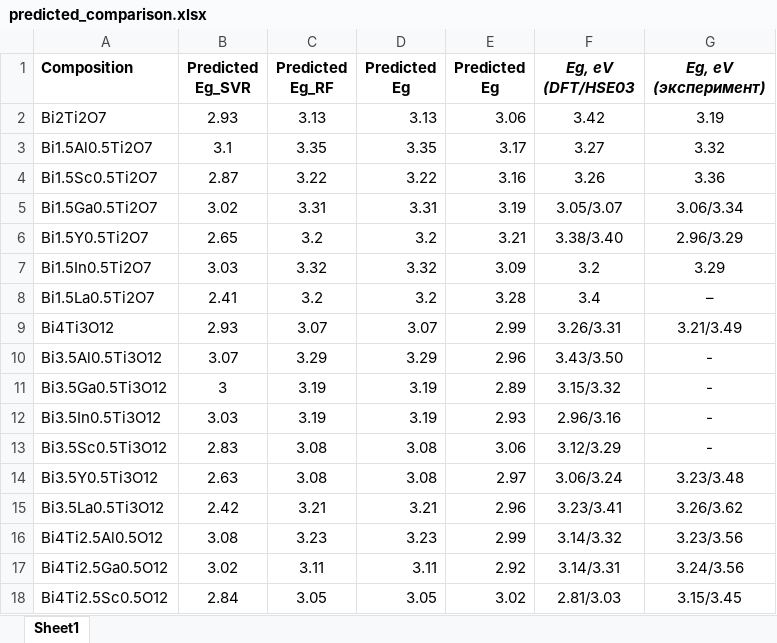
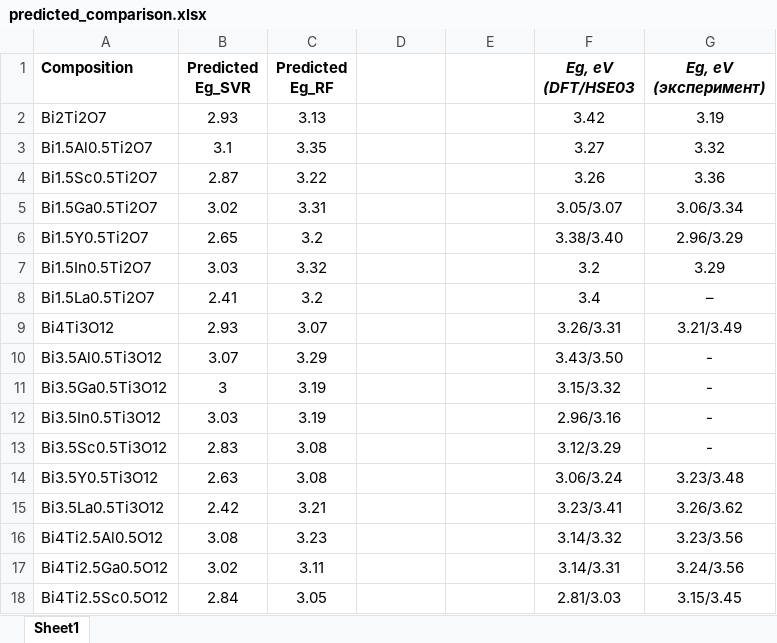
Before and after one commit to yzhuo33/BandGapPredictor, an Excel workbook: predicted_comparison.xlsx, sheet Sheet1, drawn as a sheet; only a part is shown; values as stored, in another font and other column widths than the file's, no borders; the diff covers the shown part only; the diff names each change by its address in the sheet, - before the commit and + after, or states it on an @@ line.

Commit message:
Add Random forest algorithm

```diff
--- a/predicted_comparison.xlsx (sheet Sheet1)
+++ b/predicted_comparison.xlsx (sheet Sheet1)
-D1: Predicted Eg
+D1: (empty)
-E1: Predicted Eg
+E1: (empty)
-D2: 3.13
+D2: (empty)
-E2: 3.06
+E2: (empty)
-D3: 3.35
+D3: (empty)
-E3: 3.17
+E3: (empty)
-D4: 3.22
+D4: (empty)
-E4: 3.16
+E4: (empty)
-D5: 3.31
+D5: (empty)
-E5: 3.19
+E5: (empty)
-D6: 3.2
+D6: (empty)
-E6: 3.21
+E6: (empty)
-D7: 3.32
+D7: (empty)
-E7: 3.09
+E7: (empty)
-D8: 3.2
+D8: (empty)
-E8: 3.28
+E8: (empty)
-D9: 3.07
+D9: (empty)
-E9: 2.99
+E9: (empty)
-D10: 3.29
+D10: (empty)
-E10: 2.96
+E10: (empty)
-D11:D12: 3.19
+D11:D12: (empty)
-E11: 2.89
+E11: (empty)
-E12: 2.93
+E12: (empty)
-D13:D14: 3.08
+D13:D14: (empty)
-E13: 3.06
+E13: (empty)
-E14: 2.97
+E14: (empty)
-D15: 3.21
+D15: (empty)
-E15: 2.96
+E15: (empty)
-D16: 3.23
+D16: (empty)
-E16: 2.99
+E16: (empty)
-D17: 3.11
+D17: (empty)
-E17: 2.92
+E17: (empty)
-D18: 3.05
+D18: (empty)
-E18: 3.02
+E18: (empty)
```
Also changed, not shown: 34 edited cells elsewhere in this sheet.
